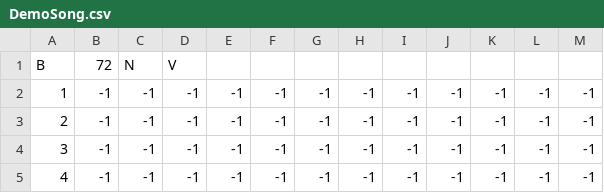
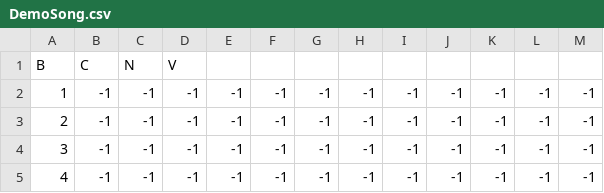
Before and after one commit to trhodesjr/RobotOrchestraConductor, a CSV file: DemoSong.csv, drawn as a sheet; only a part is shown.

```diff
--- a/DemoSong.csv
+++ b/DemoSong.csv
@@ -1,2 +1,2 @@
-B,72,N,V,,,,,,,,,
+B,C,N,V,,,,,,,,,
 1,-1,-1,-1,-1,-1,-1,-1,-1,-1,-1,-1,-1
```
Also changed, not shown: 1 other file.
